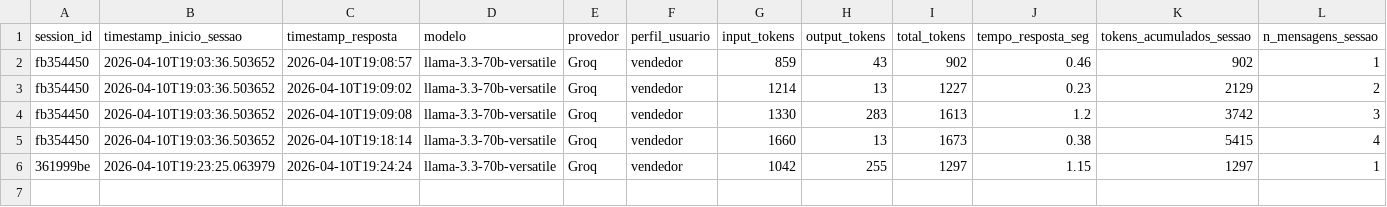
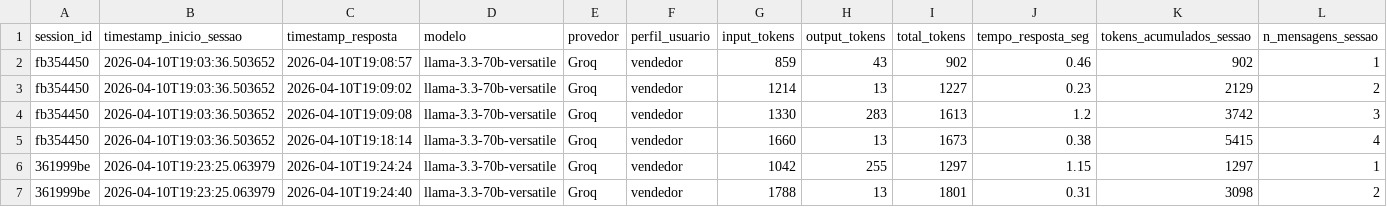
Before and after one commit to Antoniopneto9/Agente_FleetPro-1, a CSV file: uso_tokens.csv, drawn as a sheet.

Commit message:
log tokens: 2026-04-10

```diff
--- a/uso_tokens.csv
+++ b/uso_tokens.csv
@@ -6 +6,2 @@
 "361999be","2026-04-10T19:23:25.063979","2026-04-10T19:24:24","llama-3.3-70b-versatile","Groq","vendedor","1042","255","1297","1.15","1297","1"
+"361999be","2026-04-10T19:23:25.063979","2026-04-10T19:24:40","llama-3.3-70b-versatile","Groq","vendedor","1788","13","1801","0.31","3098","2"
```
